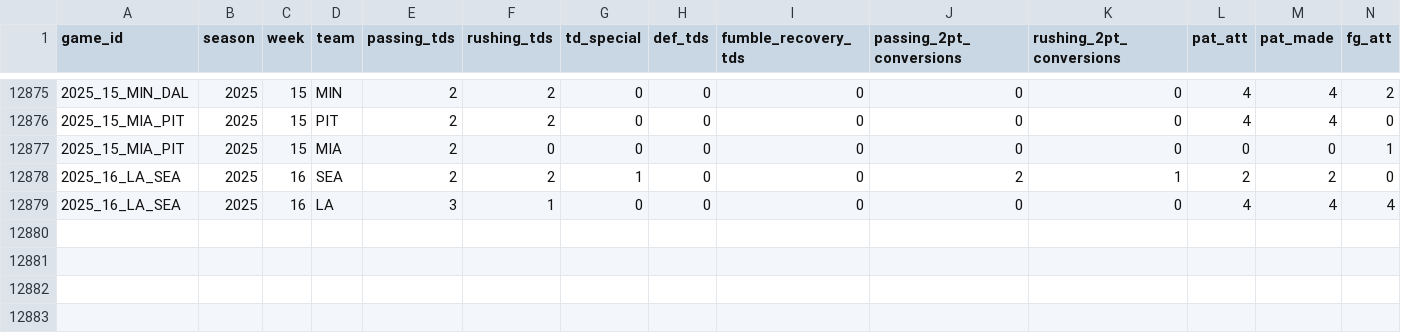
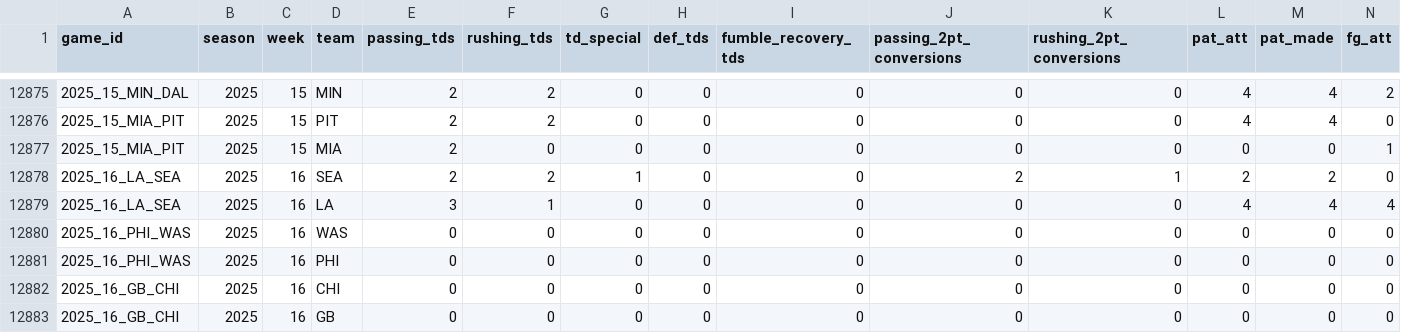
Before and after one commit to TylerPollard410/nflendzonePipeline, a CSV file: artifacts/data-archive/scores/scores.csv, drawn as a sheet; only a part is shown, gaps mark what is left out; rows hold the shown columns only; the diff names each change by its address in the sheet, - before the commit and + after, or states it on an @@ line.

```diff
--- a/artifacts/data-archive/scores/scores.csv
+++ b/artifacts/data-archive/scores/scores.csv
+row 12880: 2025_16_PHI_WAS | 2025 | 16 | WAS | 0 | 0 | 0 | 0 | 0 | 0 | 0 | 0 | 0 | 0
+row 12881: 2025_16_PHI_WAS | 2025 | 16 | PHI | 0 | 0 | 0 | 0 | 0 | 0 | 0 | 0 | 0 | 0
+row 12882: 2025_16_GB_CHI | 2025 | 16 | CHI | 0 | 0 | 0 | 0 | 0 | 0 | 0 | 0 | 0 | 0
+row 12883: 2025_16_GB_CHI | 2025 | 16 | GB | 0 | 0 | 0 | 0 | 0 | 0 | 0 | 0 | 0 | 0
```
Also changed, not shown: artifacts/data-archive/elo/elo.csv, artifacts/data-archive/redzone/redzone.csv, 46 other files.
